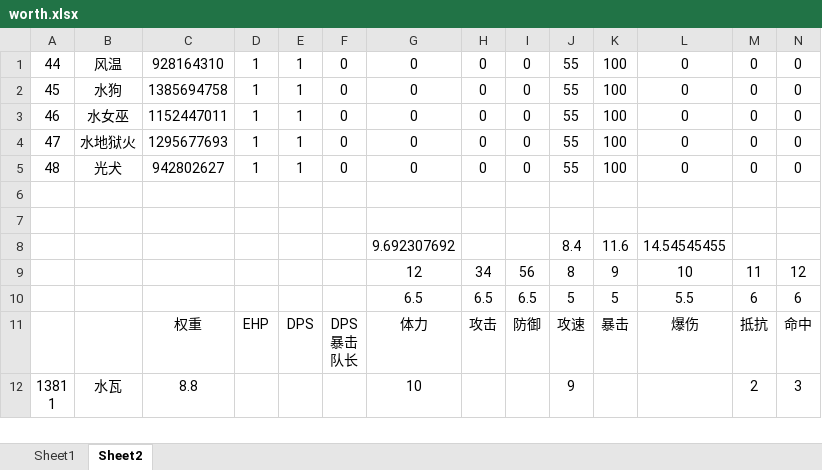
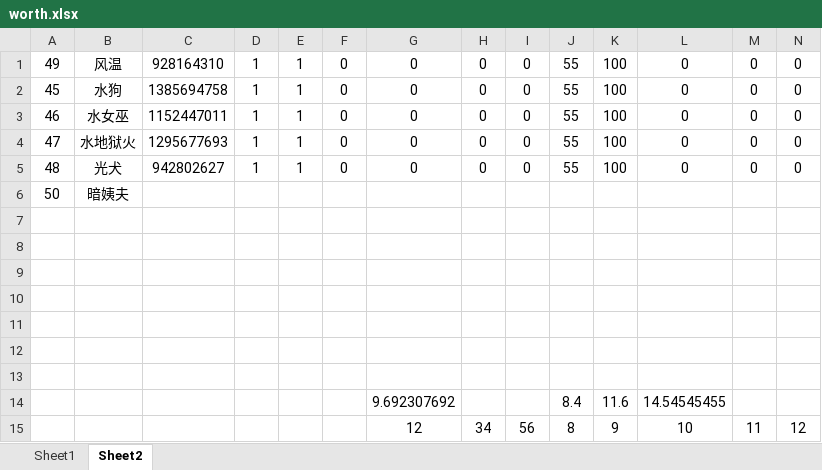
Before and after one commit to wowuliusi/Summoner-s-War, an Excel workbook: xlsx/worth.xlsx, sheet Sheet2, drawn as a sheet; only a part is shown; the shorter side is filled out with more unchanged rows; values as stored, in another font and other column widths than the file's, no borders; rows hold the shown columns only; the diff names each change by its address in the sheet, - before the commit and + after, or states it on an @@ line.

```diff
--- a/xlsx/worth.xlsx (sheet Sheet2)
+++ b/xlsx/worth.xlsx (sheet Sheet2)
-A1: 44
+A1: 49
+row 6: 50 | 暗姨夫
+row 7: (empty)
+row 8: (empty)
+row 9: (empty)
+row 10: (empty)
+row 11: (empty)
```
Also changed, not shown: sheet Sheet1, formulas that keep their value, 8 other files.
